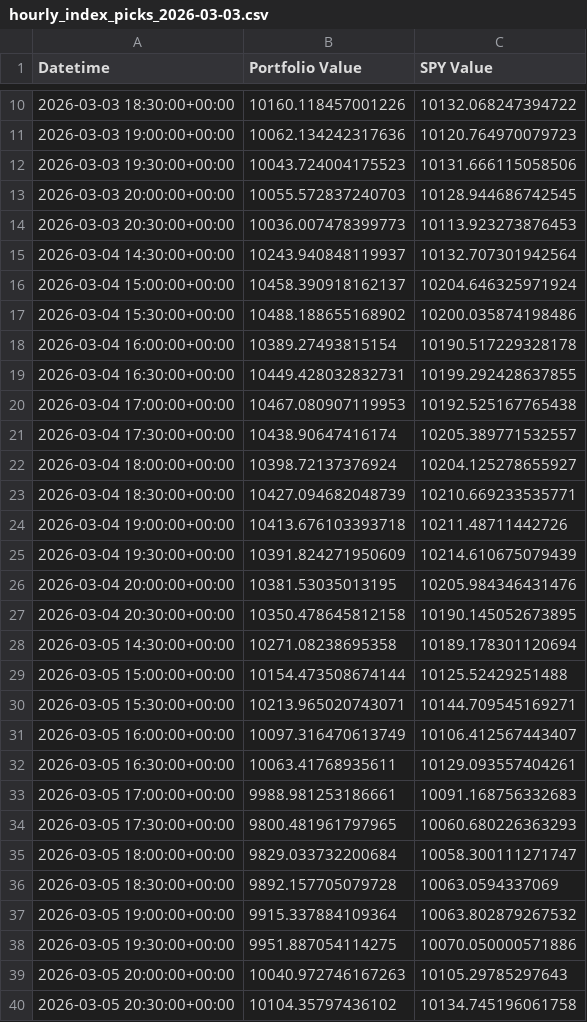
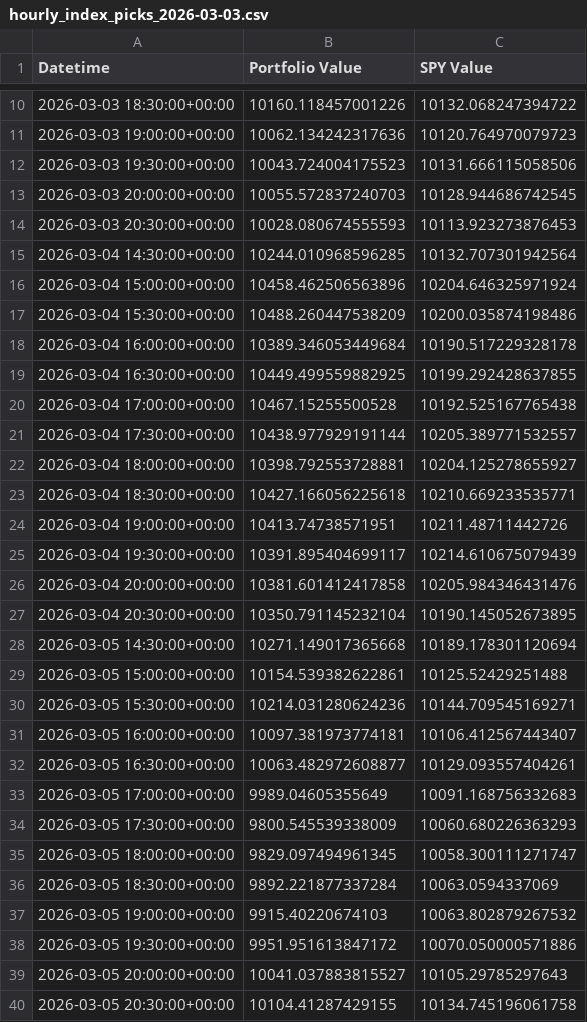
Before and after one commit to g-prakash/sp500_screener, a CSV file: hourly_index_picks_2026-03-03.csv, drawn as a sheet; only a part is shown, gaps mark what is left out; the diff covers the shown part only.

```diff
--- a/hourly_index_picks_2026-03-03.csv
+++ b/hourly_index_picks_2026-03-03.csv
@@ -13,28 +13,28 @@ Datetime,Portfolio Value,SPY Value
 2026-03-03 20:00:00+00:00,10055.572837240703,10128.944686742545
-2026-03-03 20:30:00+00:00,10036.007478399773,10113.923273876453
-2026-03-04 14:30:00+00:00,10243.940848119937,10132.707301942564
-2026-03-04 15:00:00+00:00,10458.390918162137,10204.646325971924
-2026-03-04 15:30:00+00:00,10488.188655168902,10200.035874198486
-2026-03-04 16:00:00+00:00,10389.27493815154,10190.517229328178
-2026-03-04 16:30:00+00:00,10449.428032832731,10199.292428637855
-2026-03-04 17:00:00+00:00,10467.080907119953,10192.525167765438
-2026-03-04 17:30:00+00:00,10438.90647416174,10205.389771532557
-2026-03-04 18:00:00+00:00,10398.72137376924,10204.125278655927
-2026-03-04 18:30:00+00:00,10427.094682048739,10210.669233535771
-2026-03-04 19:00:00+00:00,10413.676103393718,10211.48711442726
-2026-03-04 19:30:00+00:00,10391.824271950609,10214.610675079439
-2026-03-04 20:00:00+00:00,10381.53035013195,10205.984346431476
-2026-03-04 20:30:00+00:00,10350.478645812158,10190.145052673895
-2026-03-05 14:30:00+00:00,10271.08238695358,10189.178301120694
-2026-03-05 15:00:00+00:00,10154.473508674144,10125.52429251488
-2026-03-05 15:30:00+00:00,10213.965020743071,10144.709545169271
-2026-03-05 16:00:00+00:00,10097.316470613749,10106.412567443407
-2026-03-05 16:30:00+00:00,10063.41768935611,10129.093557404261
-2026-03-05 17:00:00+00:00,9988.981253186661,10091.168756332683
-2026-03-05 17:30:00+00:00,9800.481961797965,10060.680226363293
-2026-03-05 18:00:00+00:00,9829.033732200684,10058.300111271747
-2026-03-05 18:30:00+00:00,9892.157705079728,10063.0594337069
-2026-03-05 19:00:00+00:00,9915.337884109364,10063.802879267532
-2026-03-05 19:30:00+00:00,9951.887054114275,10070.050000571886
-2026-03-05 20:00:00+00:00,10040.972746167263,10105.29785297643
-2026-03-05 20:30:00+00:00,10104.35797436102,10134.745196061758
+2026-03-03 20:30:00+00:00,10028.080674555593,10113.923273876453
+2026-03-04 14:30:00+00:00,10244.010968596285,10132.707301942564
+2026-03-04 15:00:00+00:00,10458.462506563896,10204.646325971924
+2026-03-04 15:30:00+00:00,10488.260447538209,10200.035874198486
+2026-03-04 16:00:00+00:00,10389.346053449684,10190.517229328178
+2026-03-04 16:30:00+00:00,10449.499559882925,10199.292428637855
+2026-03-04 17:00:00+00:00,10467.15255500528,10192.525167765438
+2026-03-04 17:30:00+00:00,10438.977929191144,10205.389771532557
+2026-03-04 18:00:00+00:00,10398.792553728881,10204.125278655927
+2026-03-04 18:30:00+00:00,10427.166056225618,10210.669233535771
+2026-03-04 19:00:00+00:00,10413.74738571951,10211.48711442726
+2026-03-04 19:30:00+00:00,10391.895404699117,10214.610675079439
+2026-03-04 20:00:00+00:00,10381.601412417858,10205.984346431476
+2026-03-04 20:30:00+00:00,10350.791145232104,10190.145052673895
+2026-03-05 14:30:00+00:00,10271.149017365668,10189.178301120694
+2026-03-05 15:00:00+00:00,10154.539382622861,10125.52429251488
+2026-03-05 15:30:00+00:00,10214.031280624236,10144.709545169271
+2026-03-05 16:00:00+00:00,10097.381973774181,10106.412567443407
+2026-03-05 16:30:00+00:00,10063.482972608877,10129.093557404261
+2026-03-05 17:00:00+00:00,9989.04605355649,10091.168756332683
+2026-03-05 17:30:00+00:00,9800.545539338009,10060.680226363293
+2026-03-05 18:00:00+00:00,9829.097494961345,10058.300111271747
+2026-03-05 18:30:00+00:00,9892.221877337284,10063.0594337069
+2026-03-05 19:00:00+00:00,9915.40220674103,10063.802879267532
+2026-03-05 19:30:00+00:00,9951.951613847172,10070.050000571886
+2026-03-05 20:00:00+00:00,10041.037883815527,10105.29785297643
+2026-03-05 20:30:00+00:00,10104.41287429155,10134.745196061758
```
Also changed, not shown: 143 edited cells elsewhere in this file, 2 other files.
